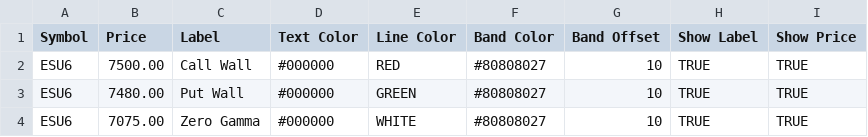
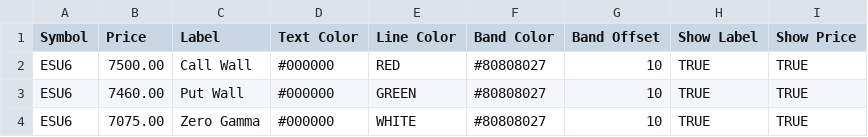
Before and after one commit to bjmuzila/dash, a CSV file: gex_levels.csv, drawn as a sheet.

```diff
--- a/gex_levels.csv
+++ b/gex_levels.csv
@@ -2,3 +2,3 @@ Symbol,Price,Label,Text Color,Line Color,Band Color,Band Offset,Show Label,Show
 ESU6,7500.00,Call Wall,#000000,RED,#80808027,10,TRUE,TRUE
-ESU6,7480.00,Put Wall,#000000,GREEN,#80808027,10,TRUE,TRUE
+ESU6,7460.00,Put Wall,#000000,GREEN,#80808027,10,TRUE,TRUE
 ESU6,7075.00,Zero Gamma,#000000,WHITE,#80808027,10,TRUE,TRUE
```
Also changed, not shown: 5 other files.
